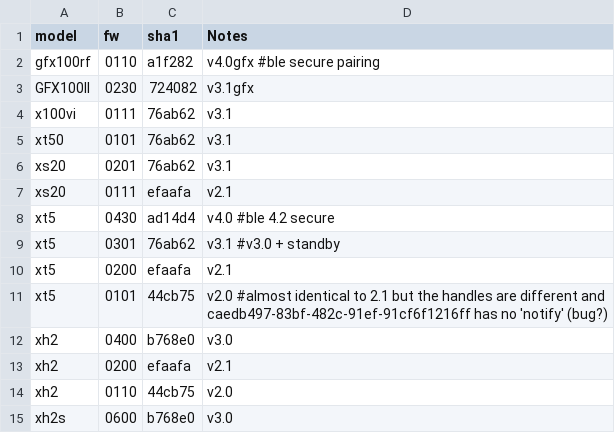
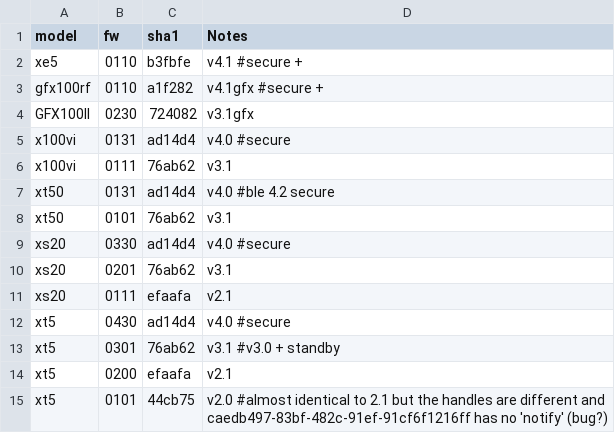
Before and after one commit to tiredboffin/fffw, a CSV file: ffbt/cfg/gatt-profiles-map.csv, drawn as a sheet; only a part is shown; the shorter side is filled out with more unchanged rows.

Commit message:
update gatt profiles registry

```diff
--- a/ffbt/cfg/gatt-profiles-map.csv
+++ b/ffbt/cfg/gatt-profiles-map.csv
@@ -1,9 +1,13 @@
 model,    fw, sha1,   Notes
-gfx100rf, 0110, a1f282, v4.0gfx #ble secure pairing
+xe5,    0110, b3fbfe, v4.1  #secure +
+gfx100rf, 0110, a1f282, v4.1gfx #secure +
 GFX100II, 0230, 724082, v3.1gfx
+x100vi, 0131, ad14d4, v4.0  #secure
 x100vi, 0111, 76ab62, v3.1
+xt50,   0131, ad14d4, v4.0  #ble 4.2 secure
 xt50,   0101, 76ab62, v3.1
+xs20,   0330, ad14d4, v4.0  #secure
 xs20,   0201, 76ab62, v3.1
 xs20,   0111, efaafa, v2.1
-xt5,    0430, ad14d4, v4.0  #ble 4.2 secure
+xt5,    0430, ad14d4, v4.0  #secure
 xt5,    0301, 76ab62, v3.1  #v3.0 + standby
```
